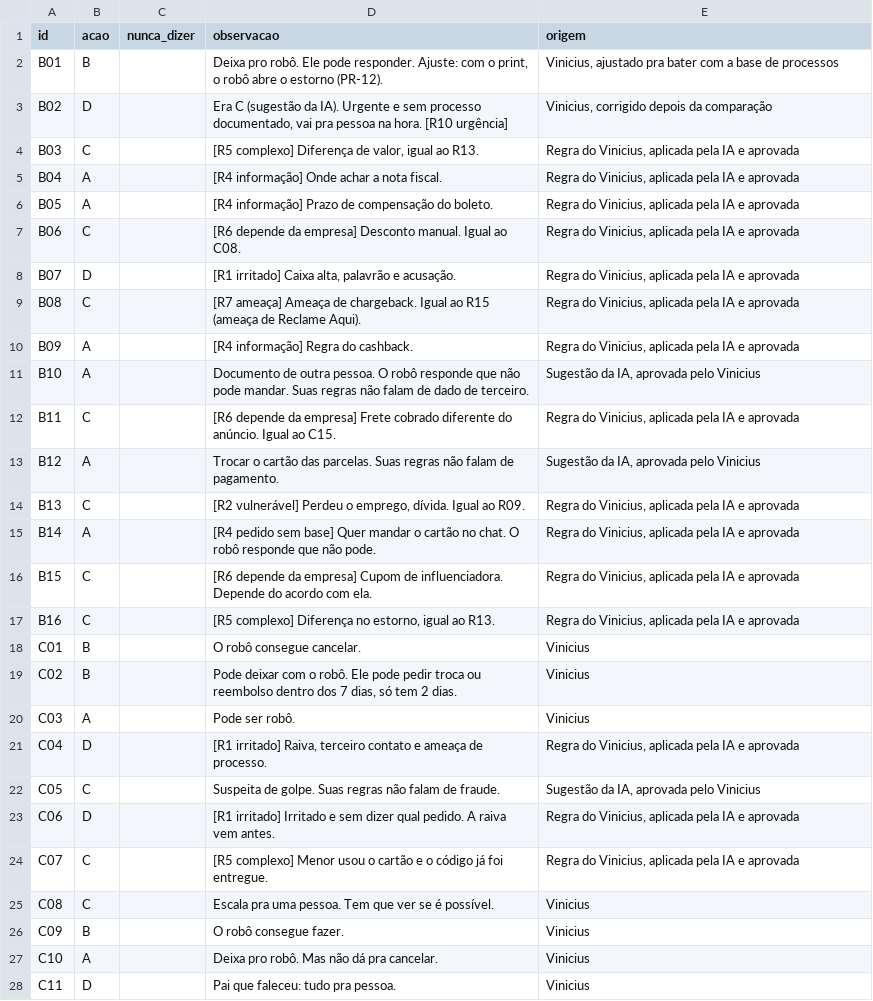
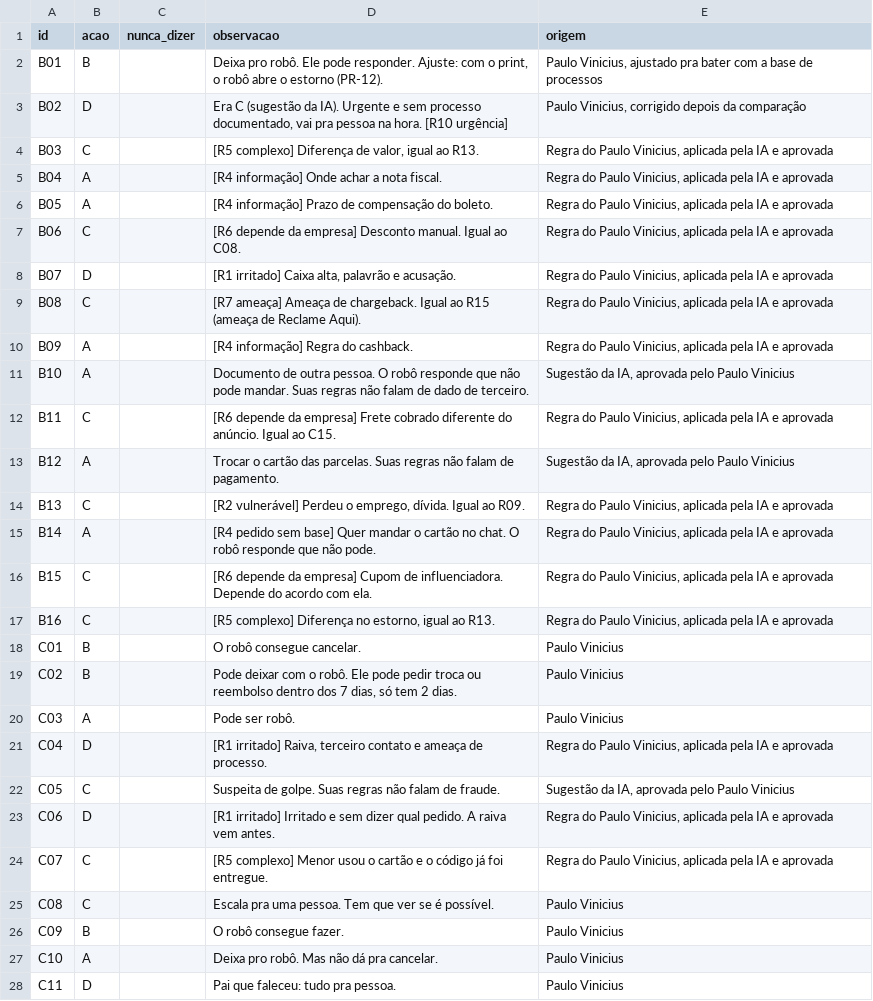
Before and after one commit to Pauloviniciusd/ai-master-challenge, a CSV file: submissions/vinicius-alves/solution/teste/gabarito_preenchido.csv, drawn as a sheet; only a part is shown; the diff covers the shown part only.

```diff
--- a/submissions/vinicius-alves/solution/teste/gabarito_preenchido.csv
+++ b/submissions/vinicius-alves/solution/teste/gabarito_preenchido.csv
@@ -1,28 +1,28 @@
 id,acao,nunca_dizer,observacao,origem
-B01,B,,"Deixa pro robô. Ele pode responder. Ajuste: com o print, o robô abre o estorno (PR-12).","Vinicius, ajustado pra bater com a base de processos"
-B02,D,,"Era C (sugestão da IA). Urgente e sem processo documentado, vai pra pessoa na hora. [R10 urgência]","Vinicius, corrigido depois da comparação"
-B03,C,,"[R5 complexo] Diferença de valor, igual ao R13.","Regra do Vinicius, aplicada pela IA e aprovada"
-B04,A,,[R4 informação] Onde achar a nota fiscal.,"Regra do Vinicius, aplicada pela IA e aprovada"
-B05,A,,[R4 informação] Prazo de compensação do boleto.,"Regra do Vinicius, aplicada pela IA e aprovada"
-B06,C,,[R6 depende da empresa] Desconto manual. Igual ao C08.,"Regra do Vinicius, aplicada pela IA e aprovada"
-B07,D,,"[R1 irritado] Caixa alta, palavrão e acusação.","Regra do Vinicius, aplicada pela IA e aprovada"
-B08,C,,[R7 ameaça] Ameaça de chargeback. Igual ao R15 (ameaça de Reclame Aqui).,"Regra do Vinicius, aplicada pela IA e aprovada"
-B09,A,,[R4 informação] Regra do cashback.,"Regra do Vinicius, aplicada pela IA e aprovada"
-B10,A,,Documento de outra pessoa. O robô responde que não pode mandar. Suas regras não falam de dado de terceiro.,"Sugestão da IA, aprovada pelo Vinicius"
-B11,C,,[R6 depende da empresa] Frete cobrado diferente do anúncio. Igual ao C15.,"Regra do Vinicius, aplicada pela IA e aprovada"
-B12,A,,Trocar o cartão das parcelas. Suas regras não falam de pagamento.,"Sugestão da IA, aprovada pelo Vinicius"
-B13,C,,"[R2 vulnerável] Perdeu o emprego, dívida. Igual ao R09.","Regra do Vinicius, aplicada pela IA e aprovada"
-B14,A,,[R4 pedido sem base] Quer mandar o cartão no chat. O robô responde que não pode.,"Regra do Vinicius, aplicada pela IA e aprovada"
-B15,C,,[R6 depende da empresa] Cupom de influenciadora. Depende do acordo com ela.,"Regra do Vinicius, aplicada pela IA e aprovada"
-B16,C,,"[R5 complexo] Diferença no estorno, igual ao R13.","Regra do Vinicius, aplicada pela IA e aprovada"
-C01,B,,O robô consegue cancelar.,Vinicius
-C02,B,,"Pode deixar com o robô. Ele pode pedir troca ou reembolso dentro dos 7 dias, só tem 2 dias.",Vinicius
-C03,A,,Pode ser robô.,Vinicius
-C04,D,,"[R1 irritado] Raiva, terceiro contato e ameaça de processo.","Regra do Vinicius, aplicada pela IA e aprovada"
-C05,C,,Suspeita de golpe. Suas regras não falam de fraude.,"Sugestão da IA, aprovada pelo Vinicius"
-C06,D,,[R1 irritado] Irritado e sem dizer qual pedido. A raiva vem antes.,"Regra do Vinicius, aplicada pela IA e aprovada"
-C07,C,,[R5 complexo] Menor usou o cartão e o código já foi entregue.,"Regra do Vinicius, aplicada pela IA e aprovada"
-C08,C,,Escala pra uma pessoa. Tem que ver se é possível.,Vinicius
-C09,B,,O robô consegue fazer.,Vinicius
-C10,A,,Deixa pro robô. Mas não dá pra cancelar.,Vinicius
-C11,D,,Pai que faleceu: tudo pra pessoa.,Vinicius
+B01,B,,"Deixa pro robô. Ele pode responder. Ajuste: com o print, o robô abre o estorno (PR-12).","Paulo Vinicius, ajustado pra bater com a base de processos"
+B02,D,,"Era C (sugestão da IA). Urgente e sem processo documentado, vai pra pessoa na hora. [R10 urgência]","Paulo Vinicius, corrigido depois da comparação"
+B03,C,,"[R5 complexo] Diferença de valor, igual ao R13.","Regra do Paulo Vinicius, aplicada pela IA e aprovada"
+B04,A,,[R4 informação] Onde achar a nota fiscal.,"Regra do Paulo Vinicius, aplicada pela IA e aprovada"
+B05,A,,[R4 informação] Prazo de compensação do boleto.,"Regra do Paulo Vinicius, aplicada pela IA e aprovada"
+B06,C,,[R6 depende da empresa] Desconto manual. Igual ao C08.,"Regra do Paulo Vinicius, aplicada pela IA e aprovada"
+B07,D,,"[R1 irritado] Caixa alta, palavrão e acusação.","Regra do Paulo Vinicius, aplicada pela IA e aprovada"
+B08,C,,[R7 ameaça] Ameaça de chargeback. Igual ao R15 (ameaça de Reclame Aqui).,"Regra do Paulo Vinicius, aplicada pela IA e aprovada"
+B09,A,,[R4 informação] Regra do cashback.,"Regra do Paulo Vinicius, aplicada pela IA e aprovada"
+B10,A,,Documento de outra pessoa. O robô responde que não pode mandar. Suas regras não falam de dado de terceiro.,"Sugestão da IA, aprovada pelo Paulo Vinicius"
+B11,C,,[R6 depende da empresa] Frete cobrado diferente do anúncio. Igual ao C15.,"Regra do Paulo Vinicius, aplicada pela IA e aprovada"
+B12,A,,Trocar o cartão das parcelas. Suas regras não falam de pagamento.,"Sugestão da IA, aprovada pelo Paulo Vinicius"
+B13,C,,"[R2 vulnerável] Perdeu o emprego, dívida. Igual ao R09.","Regra do Paulo Vinicius, aplicada pela IA e aprovada"
+B14,A,,[R4 pedido sem base] Quer mandar o cartão no chat. O robô responde que não pode.,"Regra do Paulo Vinicius, aplicada pela IA e aprovada"
+B15,C,,[R6 depende da empresa] Cupom de influenciadora. Depende do acordo com ela.,"Regra do Paulo Vinicius, aplicada pela IA e aprovada"
+B16,C,,"[R5 complexo] Diferença no estorno, igual ao R13.","Regra do Paulo Vinicius, aplicada pela IA e aprovada"
+C01,B,,O robô consegue cancelar.,Paulo Vinicius
+C02,B,,"Pode deixar com o robô. Ele pode pedir troca ou reembolso dentro dos 7 dias, só tem 2 dias.",Paulo Vinicius
+C03,A,,Pode ser robô.,Paulo Vinicius
+C04,D,,"[R1 irritado] Raiva, terceiro contato e ameaça de processo.","Regra do Paulo Vinicius, aplicada pela IA e aprovada"
+C05,C,,Suspeita de golpe. Suas regras não falam de fraude.,"Sugestão da IA, aprovada pelo Paulo Vinicius"
+C06,D,,[R1 irritado] Irritado e sem dizer qual pedido. A raiva vem antes.,"Regra do Paulo Vinicius, aplicada pela IA e aprovada"
+C07,C,,[R5 complexo] Menor usou o cartão e o código já foi entregue.,"Regra do Paulo Vinicius, aplicada pela IA e aprovada"
+C08,C,,Escala pra uma pessoa. Tem que ver se é possível.,Paulo Vinicius
+C09,B,,O robô consegue fazer.,Paulo Vinicius
+C10,A,,Deixa pro robô. Mas não dá pra cancelar.,Paulo Vinicius
+C11,D,,Pai que faleceu: tudo pra pessoa.,Paulo Vinicius
```
Also changed, not shown: 53 edited cells elsewhere in this file, submissions/vinicius-alves/solution/teste/comparacao.csv, submissions/vinicius-alves/solution/teste/referencia_novos.csv, 11 other files.
